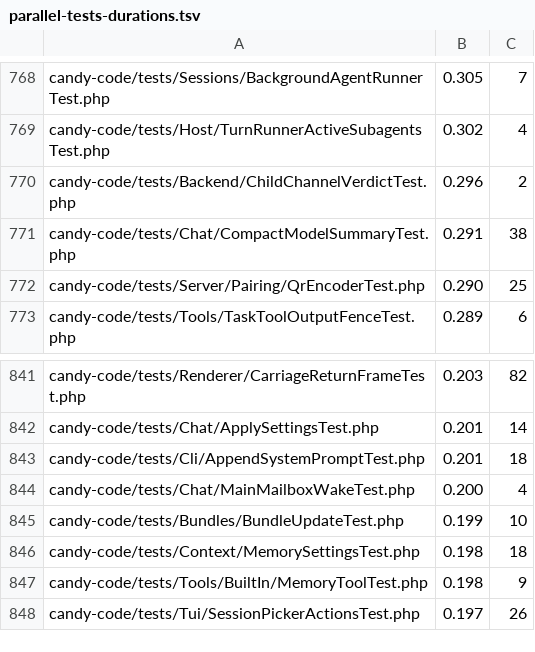
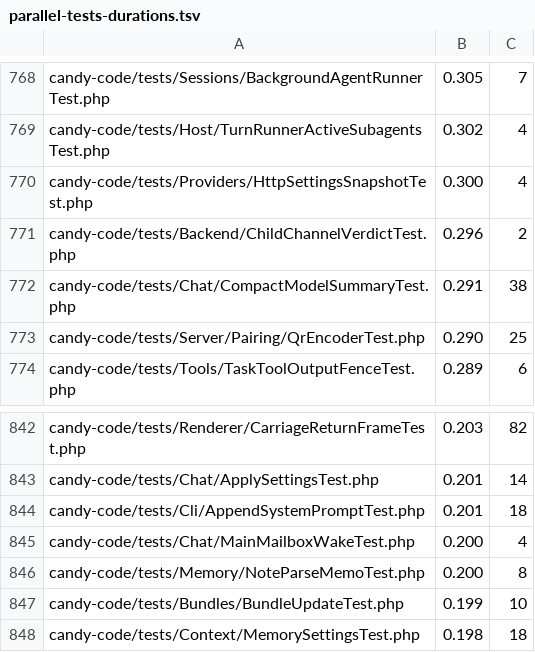
Before and after one commit to detain/sugarcraft, a TSV file: scripts/parallel-tests-durations.tsv, drawn as a sheet; only a part is shown, gaps mark what is left out; the shorter side is filled out with more unchanged rows; the diff names each change by its address in the sheet, - before the commit and + after, or states it on an @@ line.

```diff
--- a/scripts/parallel-tests-durations.tsv
+++ b/scripts/parallel-tests-durations.tsv
+row 770: candy-code/tests/Providers/HttpSettingsSnapshotTest.php | 0.300 | 4
+row 846: candy-code/tests/Memory/NoteParseMemoTest.php | 0.200 | 8
```
Also changed, not shown: 6 other files.
